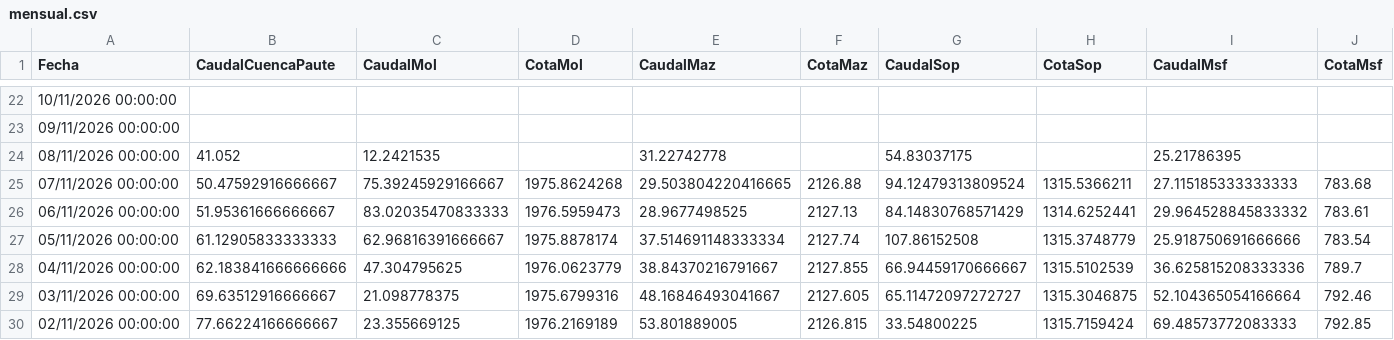
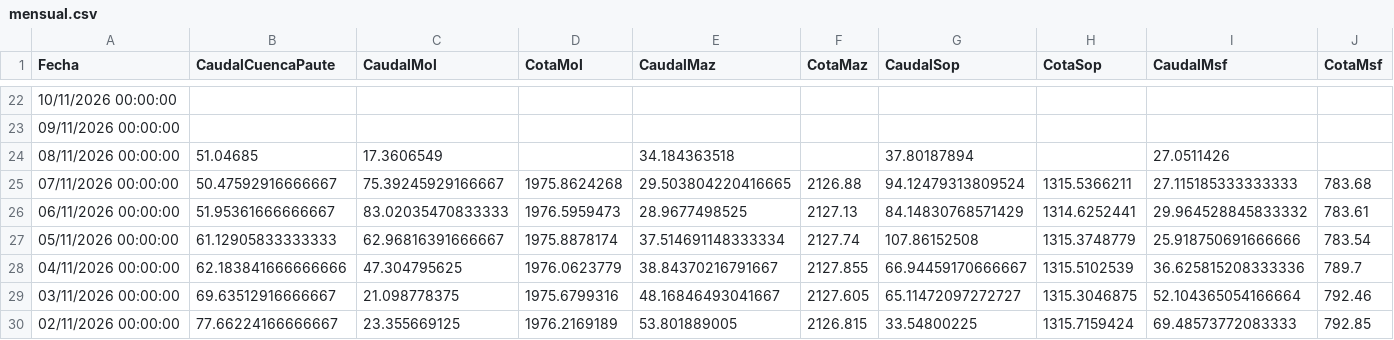
Before and after one commit to davidmunoz-create/hidroelectricamazar, a CSV file: data/mensual.csv, drawn as a sheet; only a part is shown, gaps mark what is left out.

```diff
--- a/data/mensual.csv
+++ b/data/mensual.csv
@@ -23,3 +23,3 @@ Fecha,CaudalCuencaPaute,CaudalMol,CotaMol,CaudalMaz,CotaMaz,CaudalSop,CotaSop,Ca
 "09/11/2026 00:00:00",,,,,,,,,
-"08/11/2026 00:00:00",41.052,12.2421535,,31.22742778,,54.83037175,,25.21786395,
+"08/11/2026 00:00:00",51.04685,17.3606549,,34.184363518,,37.80187894,,27.0511426,
 "07/11/2026 00:00:00",50.47592916666667,75.39245929166667,1975.8624268,29.503804220416665,2126.88,94.12479313809524,1315.5366211,27.115185333333333,783.68
```
Also changed, not shown: data/diario.csv.
